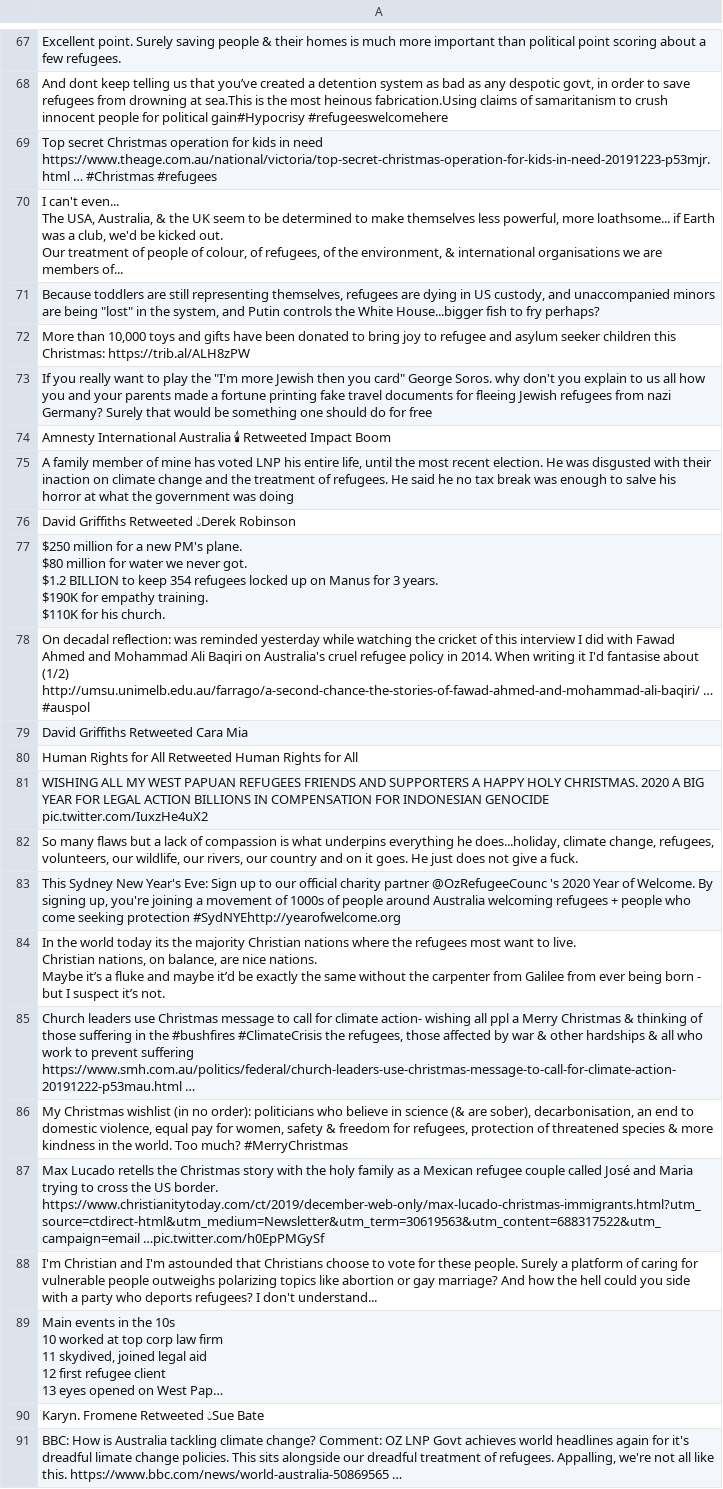
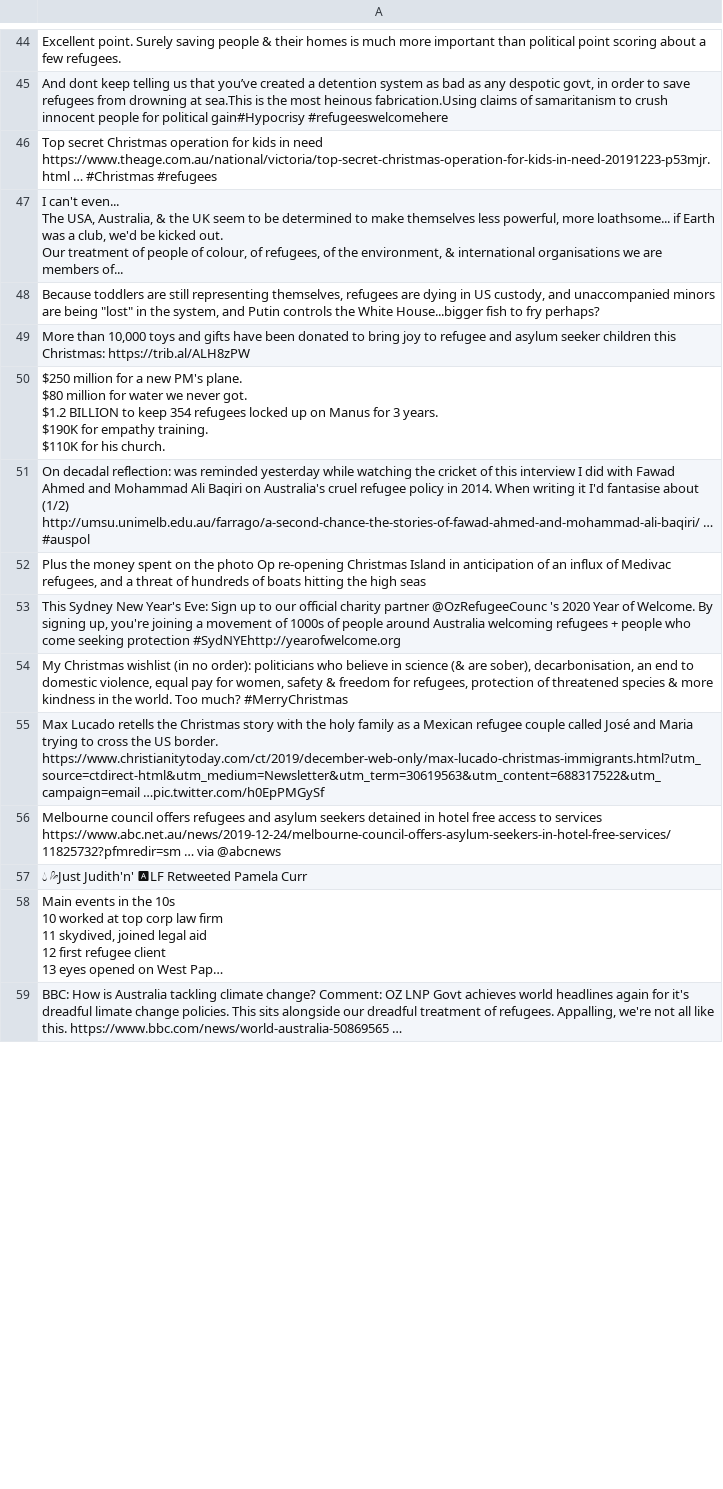
Before and after one commit to jakobzhao/refugee, a CSV file: tweets/assets/oceania/tweets.csv, drawn as a sheet; only a part is shown, gaps mark what is left out; long unchanged cells end in …; removed rows and columns are numbered as before the commit, all else as after; ↵ is a line break in a cell; the diff covers the shown part only; the diff names each change by its address in the sheet, - before the commit and + after, or states it on an @@ line.

Commit message:
Daily Tweet Data

```diff
--- a/tweets/assets/oceania/tweets.csv
+++ b/tweets/assets/oceania/tweets.csv
-row 73: If you really want to play the "I'm more Jewish then you card" George Soros. why don't you explain to us all how you and your parents made a fortune printing fake travel documents for fleeing Jewish refugees from nazi Germany? Surely that would be something one should do for free
-row 74: Amnesty International Australia 🕯 Retweeted Impact Boom
-row 75: A family member of mine has voted LNP his entire life, until the most recent election. He was disgusted with their inaction on climate change and the treatment of refugees. He said he no tax break was enough to salve his horror at what the government was doing
-row 76: David Griffiths Retweeted 💧Derek Robinson
-A52: David Griffiths Retweeted Cara Mia
+A52: Plus the money spent on the photo Op re-opening Christmas Island in anticipation of an influx of Medivac refugees, and a threat of hundreds of boats hitting the high seas
-row 80: Human Rights for All Retweeted Human Rights for All
-row 81: WISHING ALL MY WEST PAPUAN REFUGEES FRIENDS AND SUPPORTERS A HAPPY HOLY CHRISTMAS. 2020 A BIG YEAR FOR LEGAL ACTION BILLIONS IN COMPENSATION FOR INDONESIAN GENOCIDE pic.twitter.com/IuxzHe4uX2
-row 82: So many flaws but a lack of compassion is what underpins everything he does...holiday, climate change, refugees, volunteers, our wildlife, our rivers, our country and on it goes. He just does not give a fuck.
-row 84: In the world today its the majority Christian nations where the refugees most want to live. ↵ Christian nations, on balance, are nice nations. ↵ Maybe it’s a fluke and maybe it’d be exactly the same without the carpenter from Galilee from ever being born - but I suspect it’s not.
-row 85: Church leaders use Christmas message to call for climate action- wishing all ppl a Merry Christmas & thinking of those suffering in the #bushfires #ClimateCrisis the refugees, those affected by war & other hardships & all who work to prevent suffering https://www.smh.com.au/politics/federal/church-leaders-use-christmas-message-to-call-for-climate-action-20191222-p53mau.html …
-A56: I'm Christian and I'm astounded that Christians choose to vote for these people. Surely a platform of caring for vulnerable people outweighs polarizing topics like abortion or gay marriage? And how the hell could you side with a party who deports refugees? I don't understand...
+A56: Melbourne council offers refugees and asylum seekers detained in hotel free access to services https://www.abc.net.au/news/2019-12-24/melbourne-council-offers-asylum-seekers-in-hotel-free-services/11825732?pfmredir=sm … via @abcnews
+row 57: 💧 💦Just Judith'n' 🅰LF Retweeted Pamela Curr
-row 90: Karyn. Fromene Retweeted 💧Sue Bate
```
Also changed, not shown: 36 added rows, 29 removed rows, 1 moved row and 1 edited cell elsewhere in this file, tweets/assets/asia/tweets.csv, tweets/assets/europe/tweets.csv, 32 other files.
